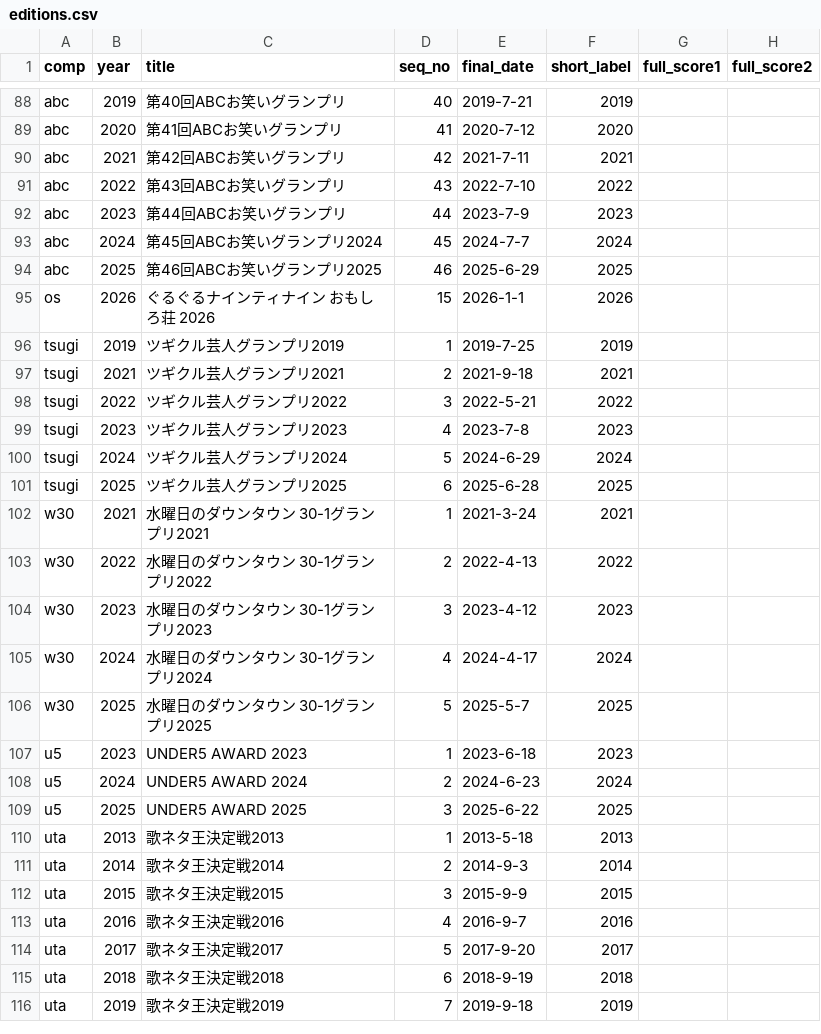
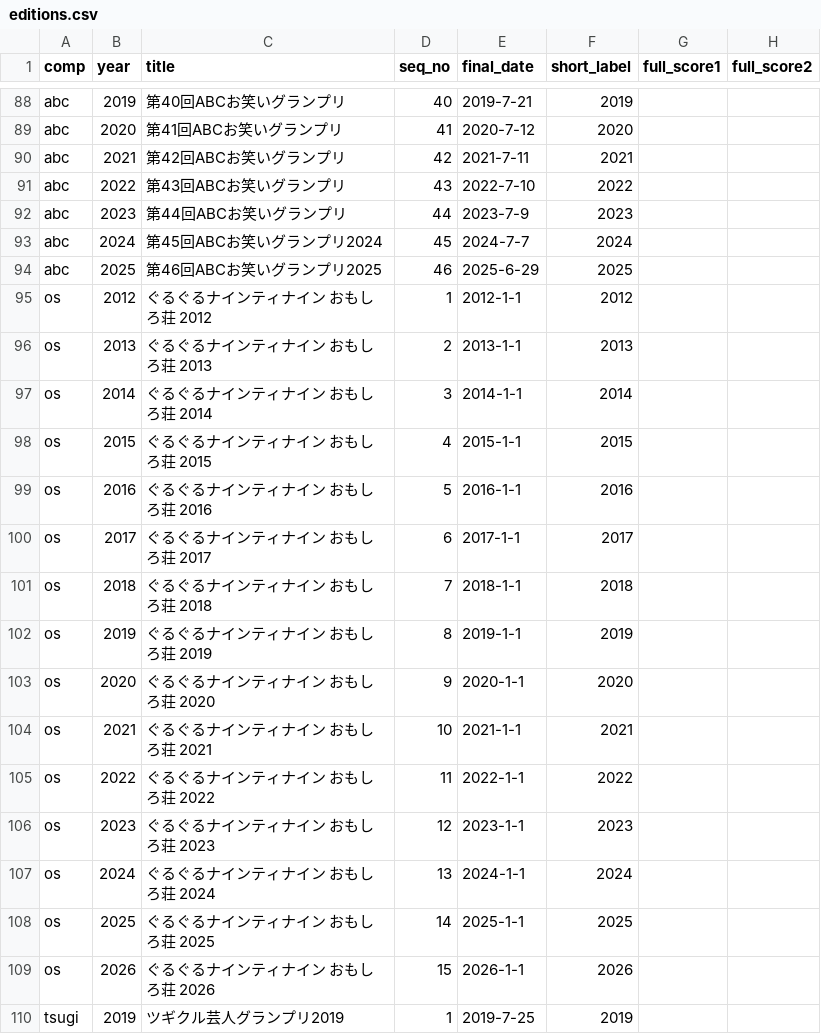
Before and after one commit to gmmtea/owarai-data, a CSV file: seed_csv/editions.csv, drawn as a sheet; only a part is shown, gaps mark what is left out; the shorter side is filled out with more unchanged rows; the diff names each change by its address in the sheet, - before the commit and + after, or states it on an @@ line.

```diff
--- a/seed_csv/editions.csv
+++ b/seed_csv/editions.csv
+row 95: os | 2012 | ぐるぐるナインティナイン おもしろ荘 2012 | 1 | 2012-1-1 | 2012
+row 96: os | 2013 | ぐるぐるナインティナイン おもしろ荘 2013 | 2 | 2013-1-1 | 2013
+row 97: os | 2014 | ぐるぐるナインティナイン おもしろ荘 2014 | 3 | 2014-1-1 | 2014
+row 98: os | 2015 | ぐるぐるナインティナイン おもしろ荘 2015 | 4 | 2015-1-1 | 2015
+row 99: os | 2016 | ぐるぐるナインティナイン おもしろ荘 2016 | 5 | 2016-1-1 | 2016
+row 100: os | 2017 | ぐるぐるナインティナイン おもしろ荘 2017 | 6 | 2017-1-1 | 2017
+row 101: os | 2018 | ぐるぐるナインティナイン おもしろ荘 2018 | 7 | 2018-1-1 | 2018
+row 102: os | 2019 | ぐるぐるナインティナイン おもしろ荘 2019 | 8 | 2019-1-1 | 2019
+row 103: os | 2020 | ぐるぐるナインティナイン おもしろ荘 2020 | 9 | 2020-1-1 | 2020
+row 104: os | 2021 | ぐるぐるナインティナイン おもしろ荘 2021 | 10 | 2021-1-1 | 2021
+row 105: os | 2022 | ぐるぐるナインティナイン おもしろ荘 2022 | 11 | 2022-1-1 | 2022
+row 106: os | 2023 | ぐるぐるナインティナイン おもしろ荘 2023 | 12 | 2023-1-1 | 2023
+row 107: os | 2024 | ぐるぐるナインティナイン おもしろ荘 2024 | 13 | 2024-1-1 | 2024
+row 108: os | 2025 | ぐるぐるナインティナイン おもしろ荘 2025 | 14 | 2025-1-1 | 2025
```
Also changed, not shown: scripts/data/raw/m1_2024_all.csv, seed_csv/memberships.csv, 4 other files.
